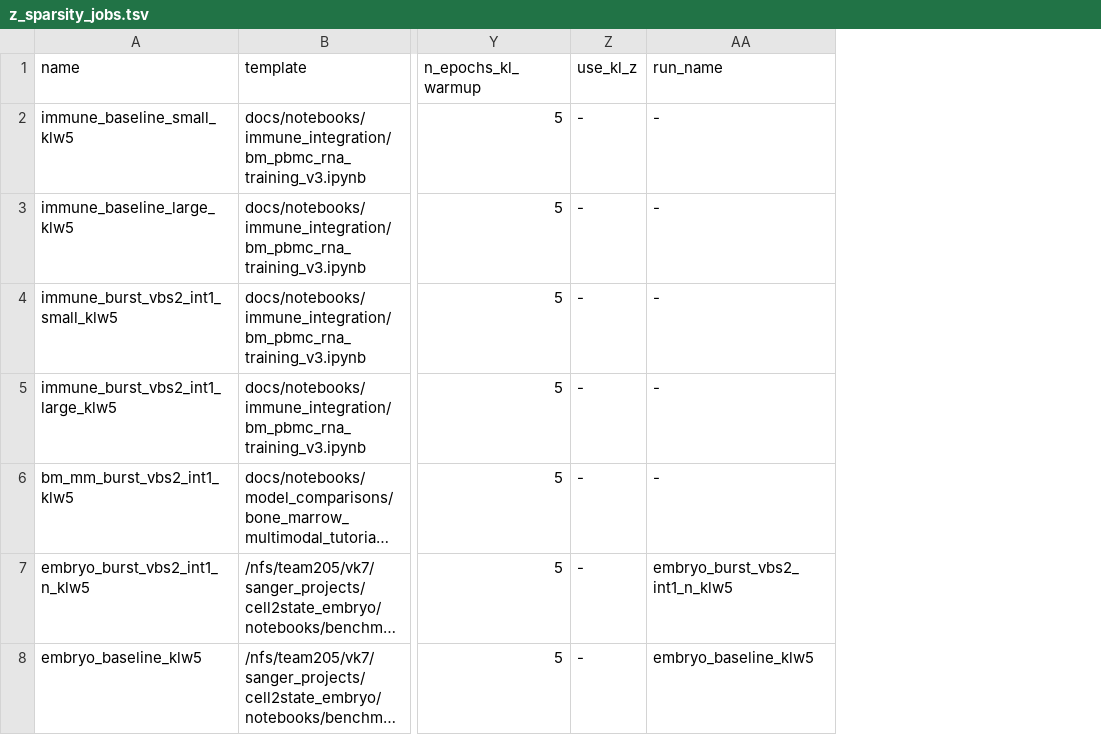
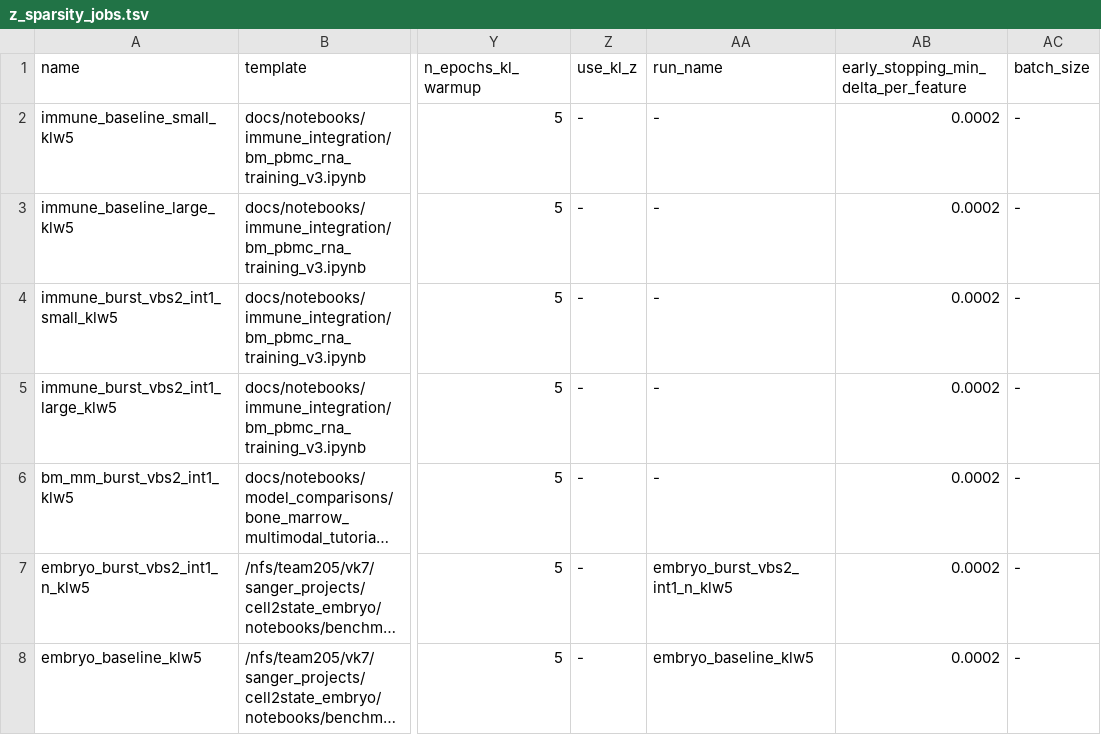
Before and after one commit to vitkl/regularizedvi, a TSV file: docs/notebooks/model_comparisons/z_sparsity_jobs.tsv, drawn as a sheet; only a part is shown, gaps mark what is left out; long unchanged cells end in …; the diff covers the shown part only; the diff names each change by its address in the sheet, - before the commit and + after, or states it on an @@ line.

```diff
--- a/docs/notebooks/model_comparisons/z_sparsity_jobs.tsv
+++ b/docs/notebooks/model_comparisons/z_sparsity_jobs.tsv
+column AB, rows 1-8: early_stopping_min_delta_per_feature | 0.0002 | 0.0002 | 0.0002 | 0.0002 | 0.0002 | 0.0002 | 0.0002
+column AC (batch_size), rows 2-8: all -
```
Also changed, not shown: 4 added rows elsewhere in this file, 1 other file.
